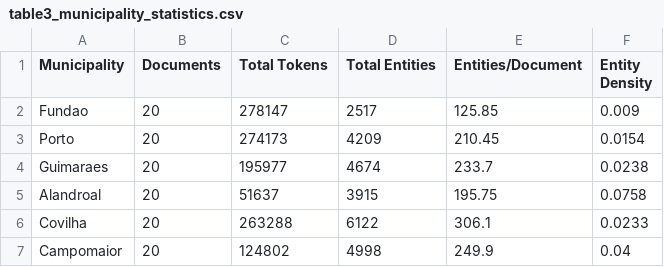
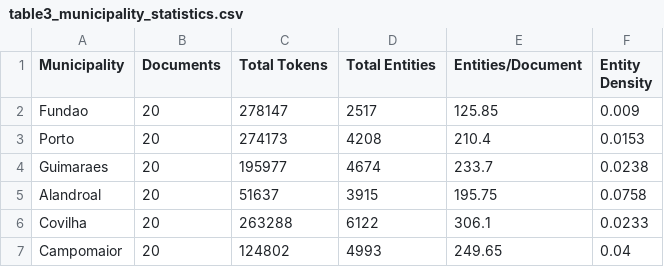
Before and after one commit to Evans2424/inception-analysis, a CSV file: results/statistics/table3_municipality_statistics.csv, drawn as a sheet.

```diff
--- a/results/statistics/table3_municipality_statistics.csv
+++ b/results/statistics/table3_municipality_statistics.csv
@@ -2,3 +2,3 @@ Municipality,Documents,Total Tokens,Total Entities,Entities/Document,Entity Dens
 Fundao,20,278147,2517,125.85,0.009
-Porto,20,274173,4209,210.45,0.0154
+Porto,20,274173,4208,210.4,0.0153
 Guimaraes,20,195977,4674,233.7,0.0238
@@ -6,2 +6,2 @@ Alandroal,20,51637,3915,195.75,0.0758
 Covilha,20,263288,6122,306.1,0.0233
-Campomaior,20,124802,4998,249.9,0.04
+Campomaior,20,124802,4993,249.65,0.04
```
Also changed, not shown: results/statistics/corpus_overview_table.csv, results/statistics/table1_dataset_characteristics.csv, 43 other files.
